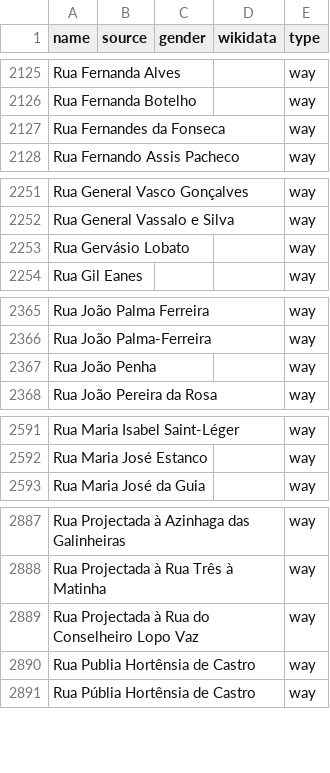
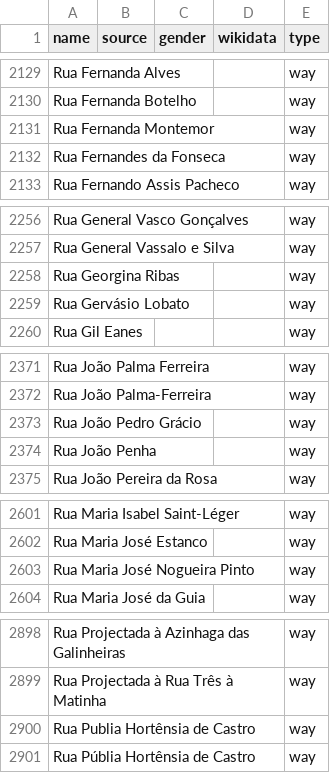
Before and after one commit to EqualStreetNames/equalstreetnames-lisbon, a CSV file: data/other.csv, drawn as a sheet; only a part is shown, gaps mark what is left out; removed rows and columns are numbered as before the commit, all else as after; the diff covers the shown part only; the diff names each change by its address in the sheet, - before the commit and + after, or states it on an @@ line.

```diff
--- a/data/other.csv
+++ b/data/other.csv
+row 2131: Rua Fernanda Montemor |  |  |  | way
+row 2258: Rua Georgina Ribas |  |  |  | way
+row 2373: Rua João Pedro Grácio |  |  |  | way
+row 2603: Rua Maria José Nogueira Pinto |  |  |  | way
-row 2889: Rua Projectada à Rua do Conselheiro Lopo Vaz |  |  |  | way
```
Also changed, not shown: 7 added rows and 1 edited cell elsewhere in this file, 3 other files.
